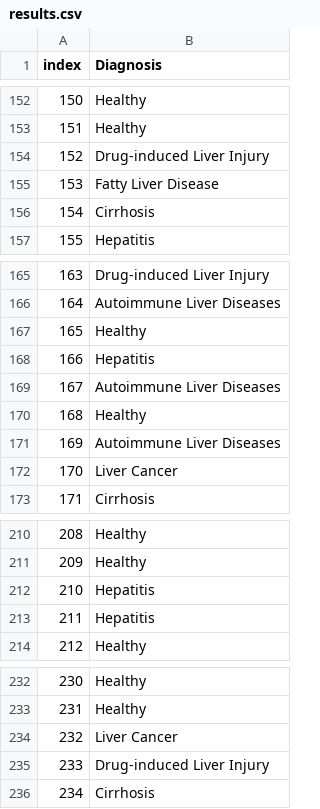
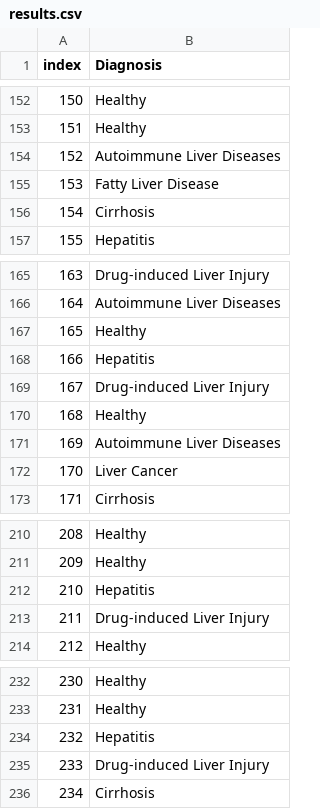
Before and after one commit to bardpedersen/DAT200, a CSV file: Assignment/Assignment_4/assets/results.csv, drawn as a sheet; only a part is shown, gaps mark what is left out; the diff covers the shown part only.

```diff
--- a/Assignment/Assignment_4/assets/results.csv
+++ b/Assignment/Assignment_4/assets/results.csv
@@ -153,3 +153,3 @@ index,Diagnosis
 151,Healthy
-152,Drug-induced Liver Injury
+152,Autoimmune Liver Diseases
 153,Fatty Liver Disease
@@ -168,3 +168,3 @@ index,Diagnosis
 166,Hepatitis
-167,Autoimmune Liver Diseases
+167,Drug-induced Liver Injury
 168,Healthy
@@ -212,3 +212,3 @@ index,Diagnosis
 210,Hepatitis
-211,Hepatitis
+211,Drug-induced Liver Injury
 212,Healthy
@@ -233,3 +233,3 @@ index,Diagnosis
 231,Healthy
-232,Liver Cancer
+232,Hepatitis
 233,Drug-induced Liver Injury
```
Also changed, not shown: 7 edited cells elsewhere in this file, 1 other file.
